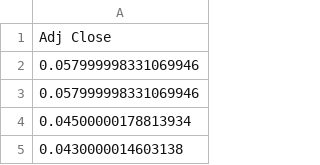
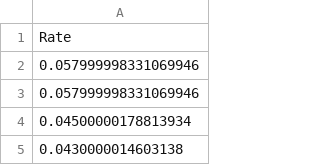
Before and after one commit to thomas0345/project_momentum, a CSV file: data/processed/Rf.csv, drawn as a sheet; only a part is shown.

```diff
--- a/data/processed/Rf.csv
+++ b/data/processed/Rf.csv
@@ -1,2 +1,2 @@
-Adj Close
+Rate
 0.057999998331069946
```
Also changed, not shown: data/processed/ETFPrices.csv, 1 other file.
